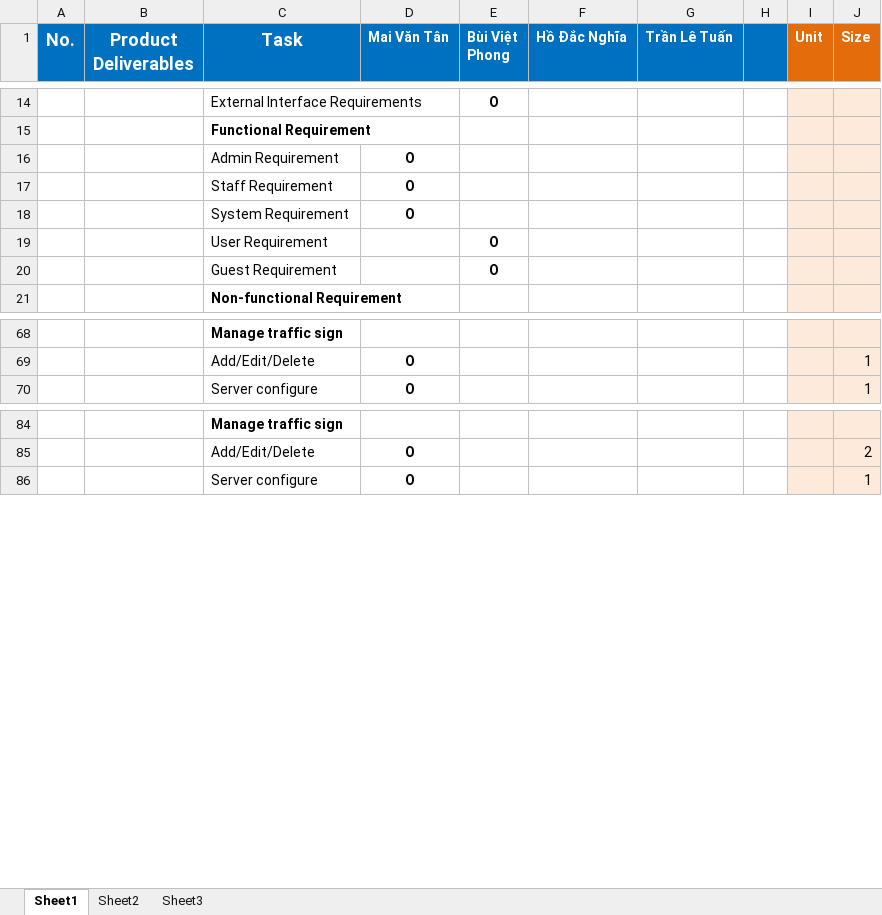
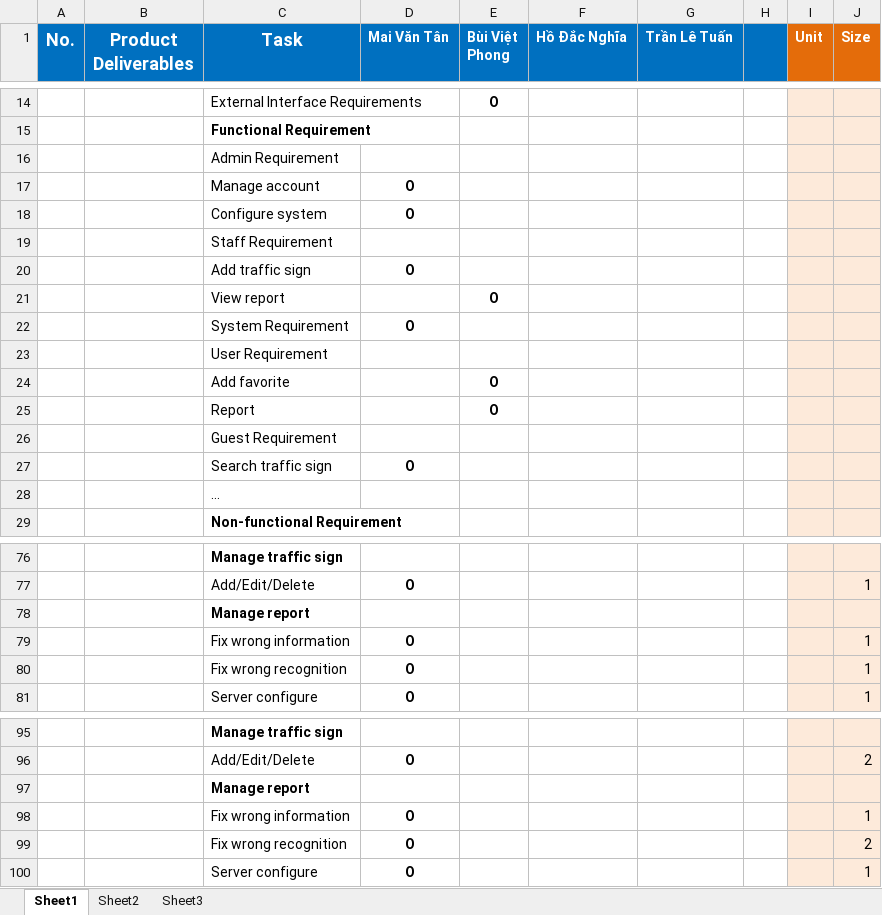
Before and after one commit to maitan10000/traffic-sign-detection-and-recognition, an Excel workbook: Other/Tmp/Tasksheet Final.xlsx, sheet Sheet1, drawn as a sheet; only a part is shown, gaps mark what is left out; values as stored, in another font and other column widths than the file's, no borders; addresses are those after the commit; the diff covers the shown part only; the diff names each change by its address in the sheet, - before the commit and + after, or states it on an @@ line.

Commit message:
Update final report, short report, slide, tasksheet

```diff
--- a/Other/Tmp/Tasksheet Final.xlsx (sheet Sheet1)
+++ b/Other/Tmp/Tasksheet Final.xlsx (sheet Sheet1)
+row 16:  |  | Admin Requirement
+row 17:  |  | Manage account | O
-C18 (Task): Admin Requirement
+C18 (Task): Configure system
+row 19:  |  | Staff Requirement
-C20 (Task): Staff Requirement
+C20 (Task): Add traffic sign
+row 21:  |  | View report |  | O
+row 23:  |  | User Requirement
-C24 (Task): User Requirement
+C24 (Task): Add favorite
-C25 (Task): Guest Requirement
+C25 (Task): Report
+row 26:  |  | Guest Requirement
+row 27:  |  | Search traffic sign | O
+row 28:  |  | …
+row 78:  |  | Manage report
+row 79:  |  | Fix wrong information | O |  |  |  |  |  | 1
+row 80:  |  | Fix wrong recognition | O |  |  |  |  |  | 1
+row 97:  |  | Manage report
+row 98:  |  | Fix wrong information | O |  |  |  |  |  | 1
+row 99:  |  | Fix wrong recognition | O |  |  |  |  |  | 2
```
Also changed, not shown: 1 edited cell elsewhere in this sheet, 3 other files.
